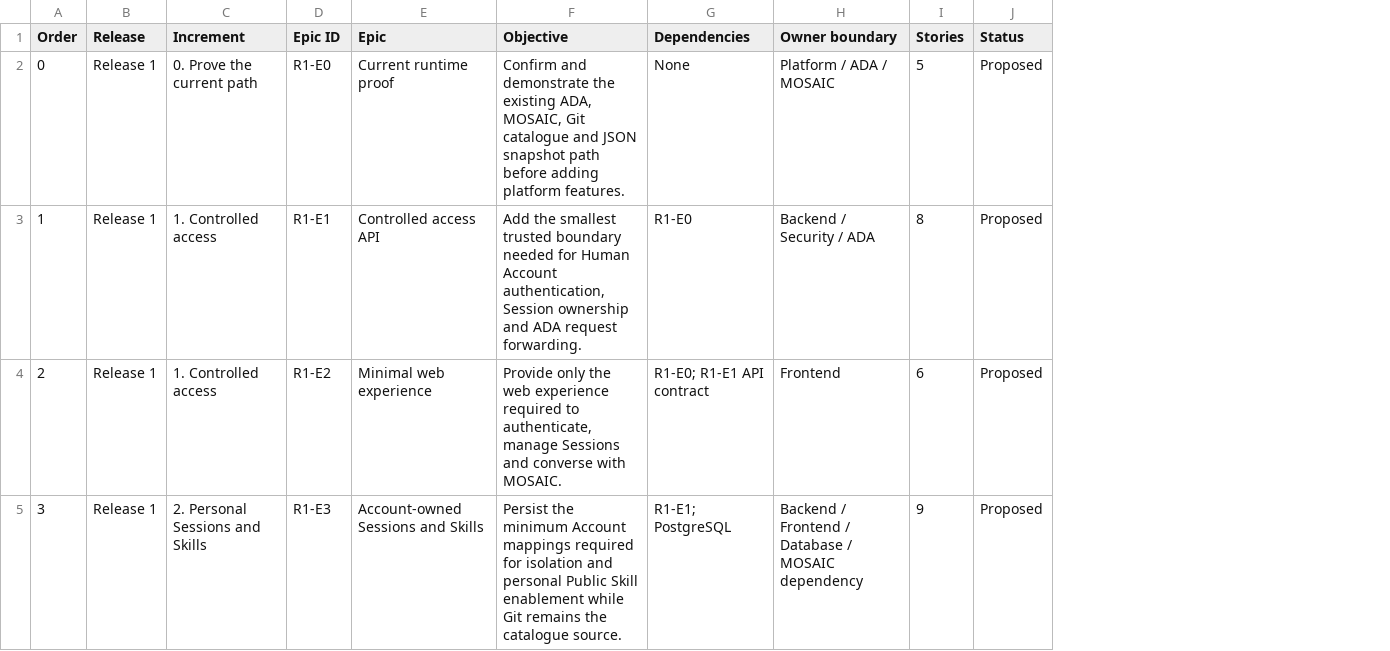
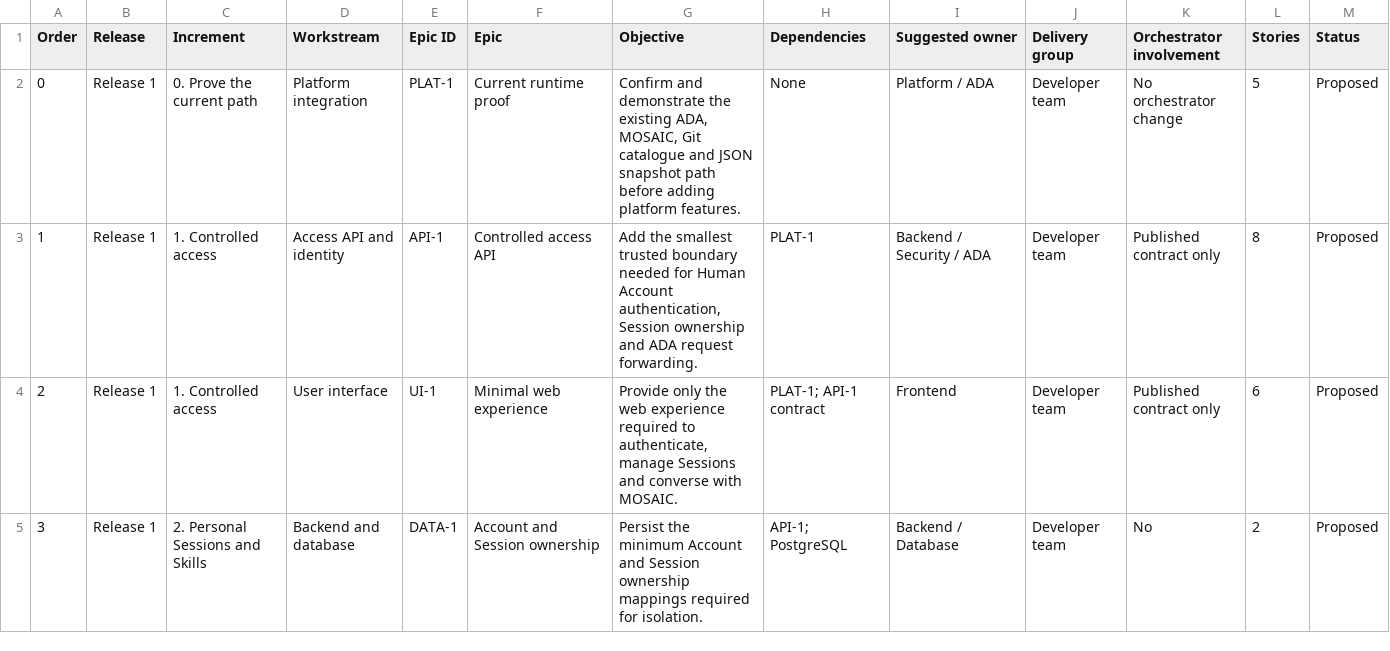
Before and after one commit to gruffy-dev/test, a CSV file: epics.csv, drawn as a sheet; only a part is shown; addresses are those after the commit; the diff covers the shown part only; the diff names each change by its address in the sheet, - before the commit and + after, or states it on an @@ line.

```diff
--- a/epics.csv
+++ b/epics.csv
+column D (Workstream), rows 2-5: Platform integration | Access API and identity | User interface | Backend and database
+column J (Delivery group), rows 2-5: all Developer team
+column K (Orchestrator involvement), rows 2-5: No orchestrator change | Published contract only | Published contract only | No
-I1: Owner boundary
+I1: Suggested owner
-E2 (Epic ID): R1-E0
+E2 (Epic ID): PLAT-1
-I2 (Suggested owner): Platform / ADA / MOSAIC
+I2 (Suggested owner): Platform / ADA
-E3 (Epic ID): R1-E1
+E3 (Epic ID): API-1
-H3 (Dependencies): R1-E0
+H3 (Dependencies): PLAT-1
-E4 (Epic ID): R1-E2
+E4 (Epic ID): UI-1
-H4 (Dependencies): R1-E0; R1-E1 API contract
+H4 (Dependencies): PLAT-1; API-1 contract
-E5 (Epic ID): R1-E3
+E5 (Epic ID): DATA-1
-F5 (Epic): Account-owned Sessions and Skills
+F5 (Epic): Account and Session ownership
-G5 (Objective): …minimum Account mappings required for isolation and personal Public Skill enablement while Git remains the catalogue source.
+G5 (Objective): …minimum Account and Session ownership mappings required for isolation.
-H5 (Dependencies): R1-E1; PostgreSQL
+H5 (Dependencies): API-1; PostgreSQL
-I5 (Suggested owner): Backend / Frontend / Database / MOSAIC dependency
+I5 (Suggested owner): Backend / Database
-L5 (Stories): 9
+L5 (Stories): 2
```
Also changed, not shown: 3 added rows, 7 edited cells and row numbers in column A elsewhere in this file, decisions.csv, deferred.csv, 3 other files.
